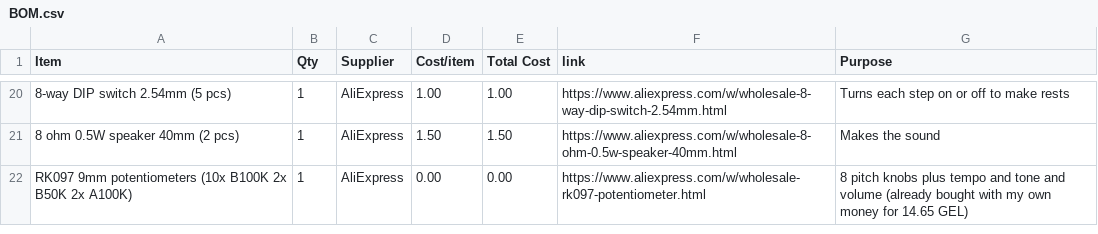
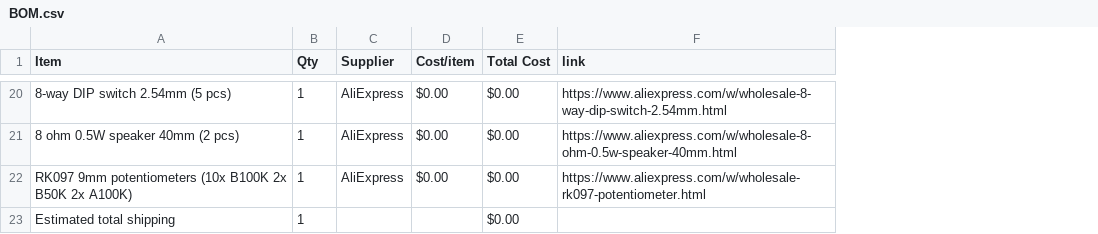
Before and after one commit to kgiorgi/synthy, a CSV file: BOM.csv, drawn as a sheet; only a part is shown, gaps mark what is left out; removed rows and columns are numbered as before the commit, all else as after; the diff covers the shown part only; the diff names each change by its address in the sheet, - before the commit and + after, or states it on an @@ line.

```diff
--- a/BOM.csv
+++ b/BOM.csv
-column G (Purpose), rows 20-22: Turns each step on or off to make rests | Makes the sound | 8 pitch knobs plus tempo and tone and volume (already bought with my own money for 14.65 GEL)
-D20 (Cost/item): 1.00
+D20 (Cost/item): $0.00
-E20 (Total Cost): 1.00
+E20 (Total Cost): $0.00
-D21 (Cost/item): 1.50
+D21 (Cost/item): $0.00
-E21 (Total Cost): 1.50
+E21 (Total Cost): $0.00
-D22 (Cost/item): 0.00
+D22 (Cost/item): $0.00
-E22 (Total Cost): 0.00
+E22 (Total Cost): $0.00
+row 23: Estimated total shipping | 1 |  |  | $0.00
```
Also changed, not shown: 36 edited cells elsewhere in this file.
